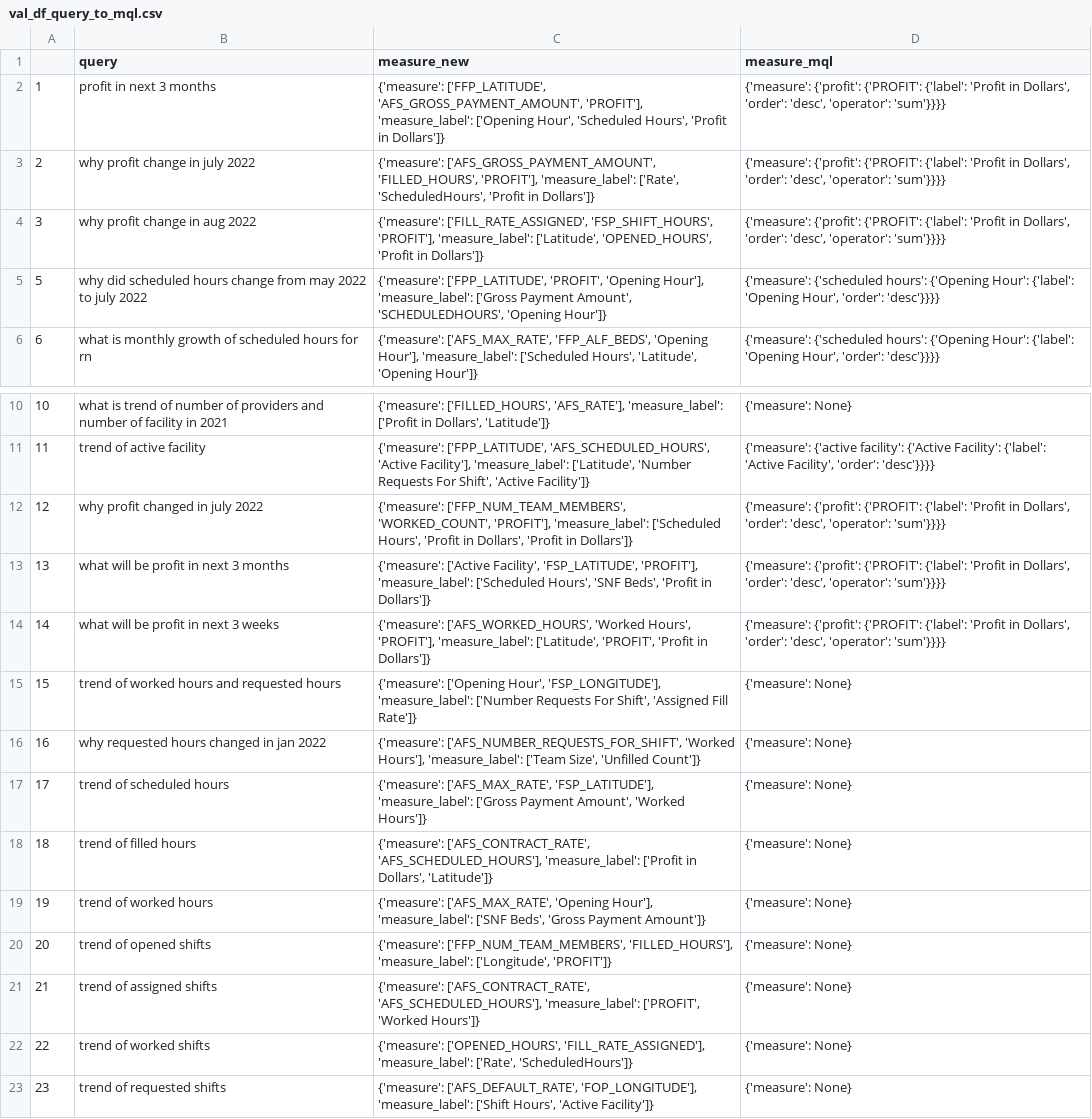
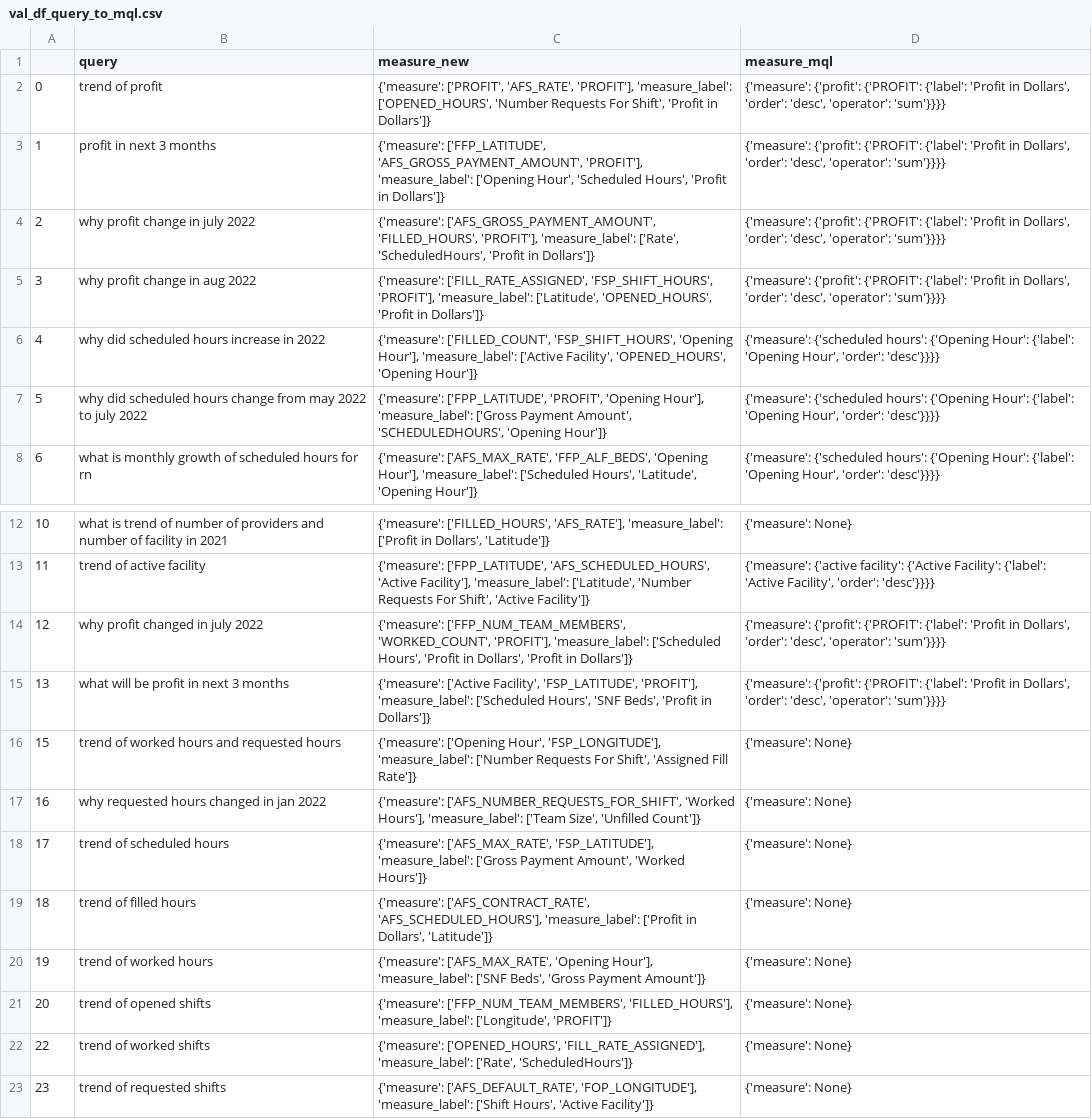
Before and after one commit to tushar-madheshia/test-gpu, a CSV file: val_df_query_to_mql.csv, drawn as a sheet; only a part is shown, gaps mark what is left out; removed rows and columns are numbered as before the commit, all else as after; the diff names each change by its address in the sheet, - before the commit and + after, or states it on an @@ line.

```diff
--- a/val_df_query_to_mql.csv
+++ b/val_df_query_to_mql.csv
+row 2: 0 | trend of profit | {'measure': ['PROFIT', 'AFS_RATE', 'PROFIT'], 'measure_label': ['OPENED_HOURS', 'Number Requests For Shift', 'Profit in Dollars']} | {'measure': {'profit': {'PROFIT': {'label': 'Profit in Dollars', 'order': 'desc', 'operator': 'sum'}}}}
+row 6: 4 | why did scheduled hours increase in 2022 | {'measure': ['FILLED_COUNT', 'FSP_SHIFT_HOURS', 'Opening Hour'], 'measure_label': ['Active Facility', 'OPENED_HOURS', 'Opening Hour']} | {'measure': {'scheduled hours': {'Opening Hour': {'label': 'Opening Hour', 'order': 'desc'}}}}
-row 14: 14 | what will be profit in next 3 weeks | {'measure': ['AFS_WORKED_HOURS', 'Worked Hours', 'PROFIT'], 'measure_label': ['Latitude', 'PROFIT', 'Profit in Dollars']} | {'measure': {'profit': {'PROFIT': {'label': 'Profit in Dollars', 'order': 'desc', 'operator': 'sum'}}}}
-row 21: 21 | trend of assigned shifts | {'measure': ['AFS_CONTRACT_RATE', 'AFS_SCHEDULED_HOURS'], 'measure_label': ['PROFIT', 'Worked Hours']} | {'measure': None}
```
Also changed, not shown: train_df_query_to_mql.csv.
